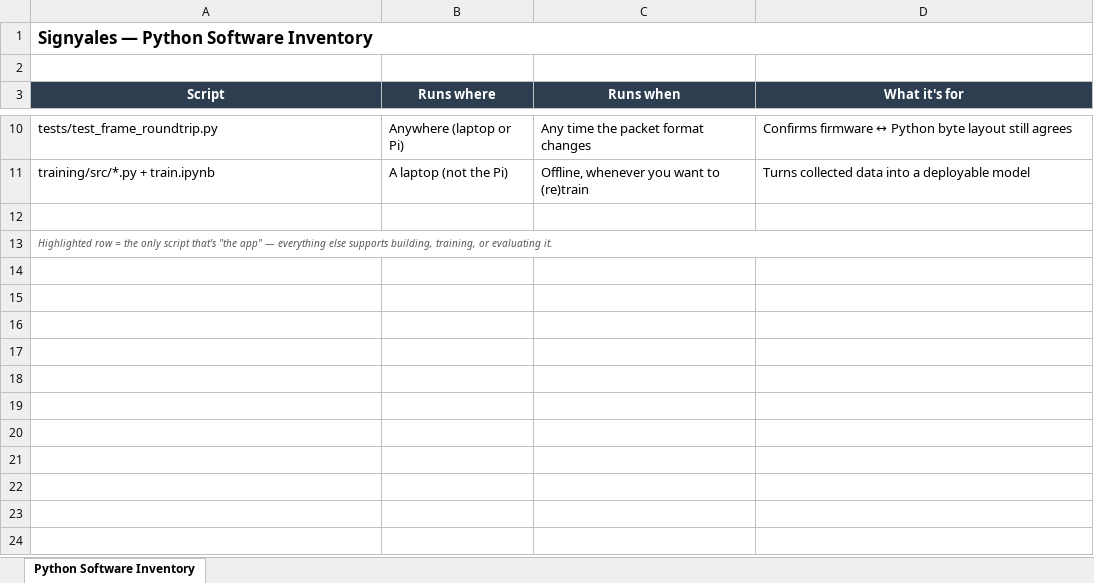
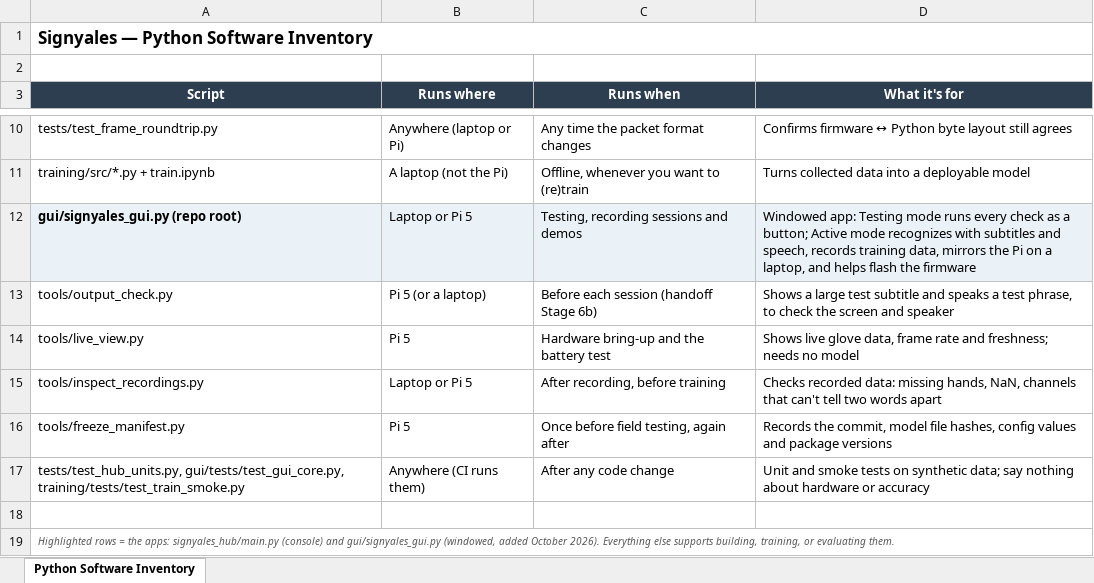
Before and after one commit to gmdb22/SIGNYALES, an Excel workbook: docs/Signyales_Python_Software_Inventory.xlsx, sheet Python Software Inventory, drawn as a sheet; only a part is shown, gaps mark what is left out; values as stored, in another font and other column widths than the file's, no borders; addresses are those after the commit; the diff names each change by its address in the sheet, - before the commit and + after, or states it on an @@ line.

Commit message:
Docs: GUI, Stage 6b, handoff-3 and the 16-17 Oct verification
Docs only, no code changes.
- README.md: the Signyales app (GUI) as the one-click tool (old dashboard
  kept), full CI job list, unit/GUI/training/output tests in Level 1,
  native tests on Windows via gui/core/run_native_tests.py, Stage 6b in
  the hardware steps, and a dated "What's been verified" listing only
  what was run (Linux, CI run #23, the Windows dev laptop) and what was not.
- gui/README.md: 10 recordings per word, training from the GUI, the
  speech helper, status as of 17 Oct.
- training/README.md, pi-side/README.md, pi-side/TESTING.md,
  pi-side/deploy/README.md: the GUI alongside the console app; a
  pre-session screen/speaker/link check; auto-start runs the console
  app, not the GUI.
- Tester guide: optional, clearly marked GUI note after Stage 6b; the
  required steps are unchanged.
- No_Hardware_Verification_Status.docx: dated 16-17 Oct section.
- Software_Requirements.docx: scope-change note (GUI subtitles, laptop
  mirror; adviser approval as reported by the team).
- System_Implementation.docx: GUI section and an unverified-risk item.
- Field_Testing_Procedure.docx: screen/speaker/link check before sessions.
- Hardware_Assembly_Guide.docx: the Pi 5 has no 3.5 mm audio jack.
- Python_Software_Inventory.xlsx: the GUI, output_check, live_view,
  inspect_recordings, freeze_manifest and the test files.
- Build_Walkthrough.md: dated note that train.py now requires --out-dir.

```diff
--- a/docs/Signyales_Python_Software_Inventory.xlsx (sheet Python Software Inventory)
+++ b/docs/Signyales_Python_Software_Inventory.xlsx (sheet Python Software Inventory)
+row 12: gui/signyales_gui.py (repo root) | Laptop or Pi 5 | Testing, recording sessions and demos | Windowed app: Testing mode runs every check as a button; Active mode recognizes with subtitles and speech, records training data, mirrors the Pi on a laptop, and helps flash the firmware
+row 13: tools/output_check.py | Pi 5 (or a laptop) | Before each session (handoff Stage 6b) | Shows a large test subtitle and speaks a test phrase, to check the screen and speaker
+row 14: tools/live_view.py | Pi 5 | Hardware bring-up and the battery test | Shows live glove data, frame rate and freshness; needs no model
+row 15: tools/inspect_recordings.py | Laptop or Pi 5 | After recording, before training | Checks recorded data: missing hands, NaN, channels that can't tell two words apart
+row 16: tools/freeze_manifest.py | Pi 5 | Once before field testing, again after | Records the commit, model file hashes, config values and package versions
+row 17: tests/test_hub_units.py, gui/tests/test_gui_core.py, training/tests/test_train_smoke.py | Anywhere (CI runs them) | After any code change | Unit and smoke tests on synthetic data; say nothing about hardware or accuracy
-A19 (Script): Highlighted row = the only script that's "the app" — everything else supports building, training, or evaluating it.
+A19 (Script): Highlighted rows = the apps: signyales_hub/main.py (console) and gui/signyales_gui.py (windowed, added October 2026). Everything else supports building, training, or evaluating them.
```
Also changed, not shown: 13 other files.
